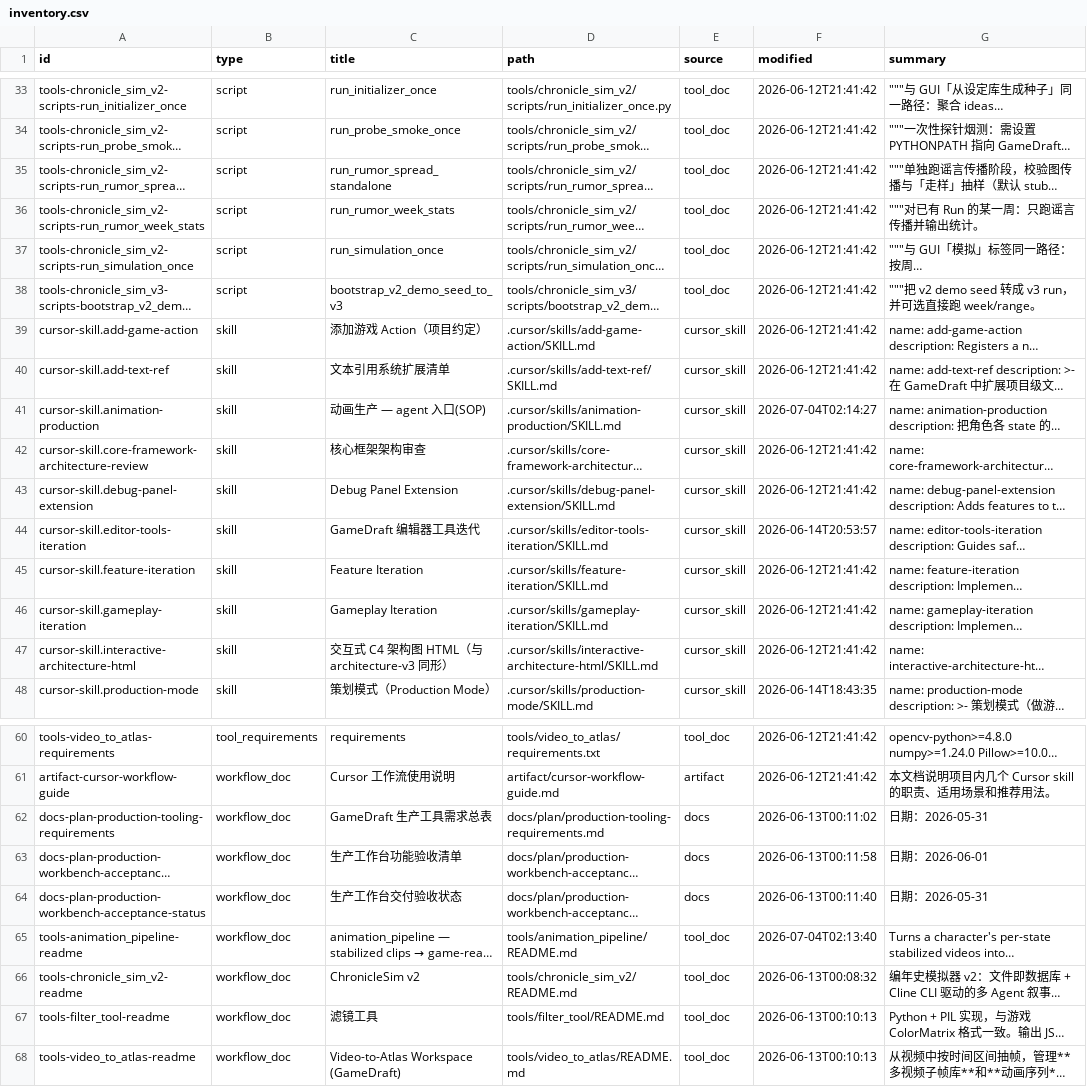
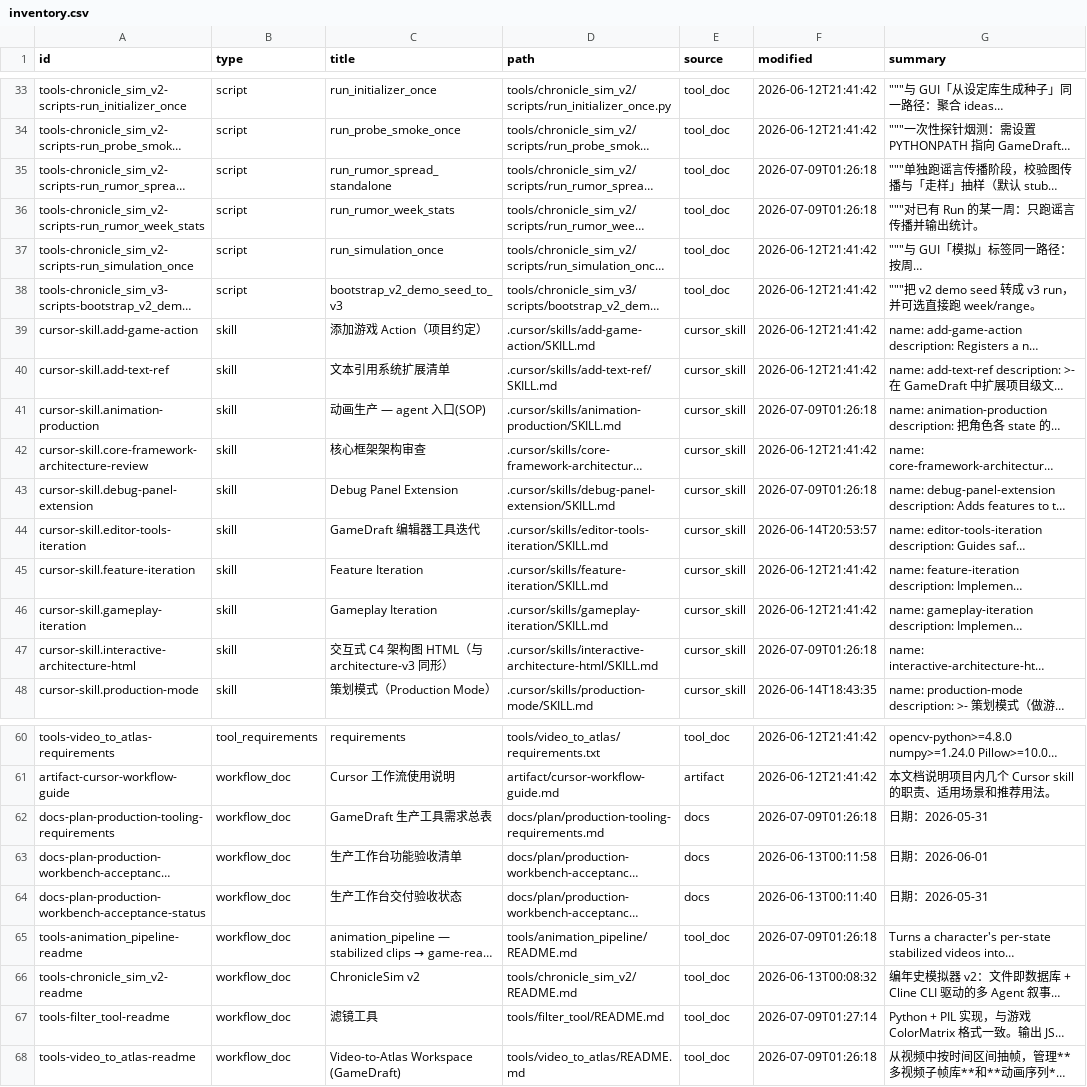
Before and after one commit to wubugui/GameDraft, a CSV file: tools/skill_workflow_governance/out/inventory.csv, drawn as a sheet; only a part is shown, gaps mark what is left out; long unchanged cells end in …; the diff names each change by its address in the sheet, - before the commit and + after, or states it on an @@ line.

```diff
--- a/tools/skill_workflow_governance/out/inventory.csv
+++ b/tools/skill_workflow_governance/out/inventory.csv
-F35:F36 (modified): 2026-06-12T21:41:42
+F35:F36 (modified): 2026-07-09T01:26:18
-F41 (modified): 2026-07-04T02:14:27
+F41 (modified): 2026-07-09T01:26:18
-F43 (modified): 2026-06-12T21:41:42
+F43 (modified): 2026-07-09T01:26:18
-F47 (modified): 2026-06-12T21:41:42
+F47 (modified): 2026-07-09T01:26:18
-F62 (modified): 2026-06-13T00:11:02
+F62 (modified): 2026-07-09T01:26:18
-F65 (modified): 2026-07-04T02:13:40
+F65 (modified): 2026-07-09T01:26:18
-F67 (modified): 2026-06-13T00:10:13
+F67 (modified): 2026-07-09T01:27:14
-F68 (modified): 2026-06-13T00:10:13
+F68 (modified): 2026-07-09T01:26:18
```
Also changed, not shown: 17 other files.
